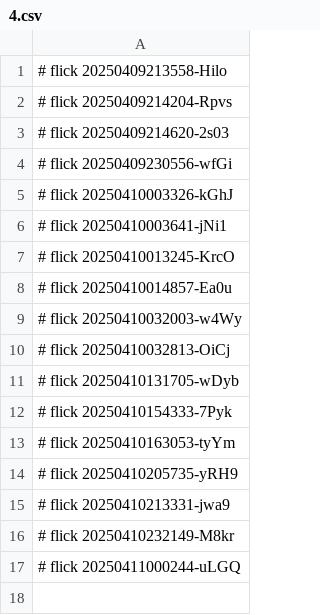
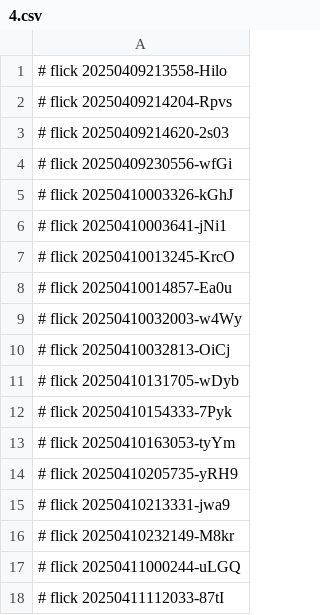
Before and after one commit to abikesa/gtpci-forum, a CSV file: nis/4.csv, drawn as a sheet.

Commit message:
nis/4.csv

```diff
--- a/nis/4.csv
+++ b/nis/4.csv
@@ -17 +17,2 @@
 # flick 20250411000244-uLGQ
+# flick 20250411112033-87tI
```
